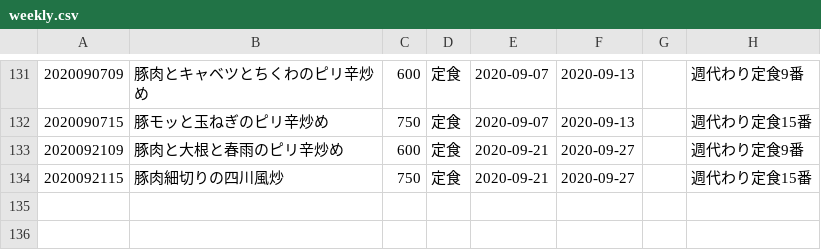
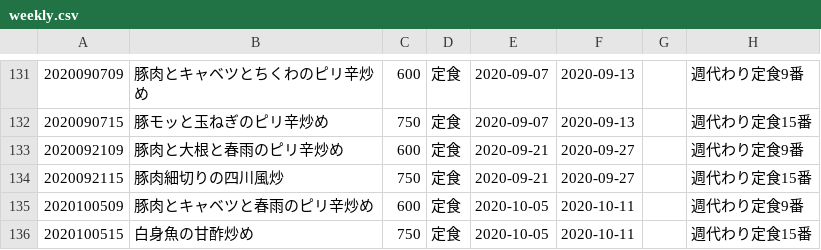
Before and after one commit to shokujinjp/data, a CSV file: weekly.csv, drawn as a sheet; only a part is shown, gaps mark what is left out; the diff names each change by its address in the sheet, - before the commit and + after, or states it on an @@ line.

Commit message:
[ci skip] auto commit, generate weekly menu

```diff
--- a/weekly.csv
+++ b/weekly.csv
+row 135: 2020100509 | 豚肉とキャベツと春雨のピリ辛炒め | 600 | 定食 | 2020-10-05 | 2020-10-11 |  | 週代わり定食9番
+row 136: 2020100515 | 白身魚の甘酢炒め | 750 | 定食 | 2020-10-05 | 2020-10-11 |  | 週代わり定食15番
```
